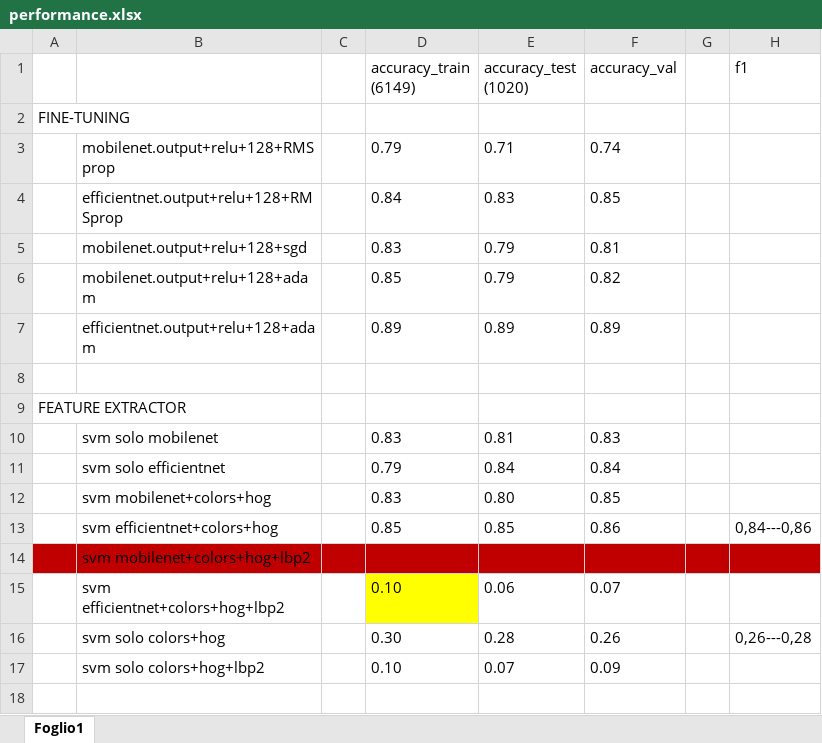
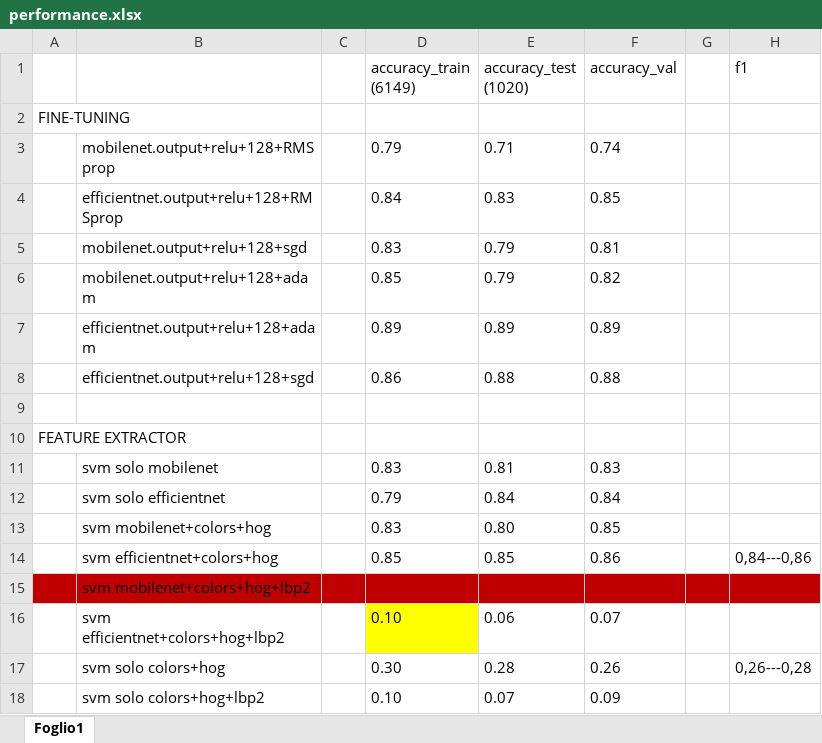
Before and after one commit to teresacigna/Progetto_AML, an Excel workbook: performance.xlsx, sheet Foglio1, drawn as a sheet; values as stored, in another font and other column widths than the file's, no borders; the diff names each change by its address in the sheet, - before the commit and + after, or states it on an @@ line.

Commit message:
main

```diff
--- a/performance.xlsx (sheet Foglio1)
+++ b/performance.xlsx (sheet Foglio1)
+row 8:  | efficientnet.output+relu+128+sgd |  | 0.86 | 0.88 | 0.88
```
